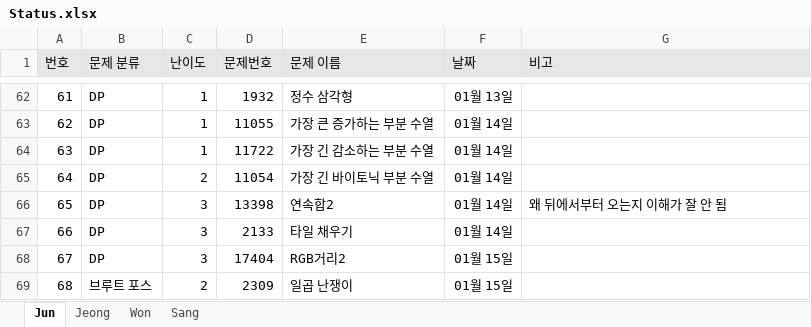
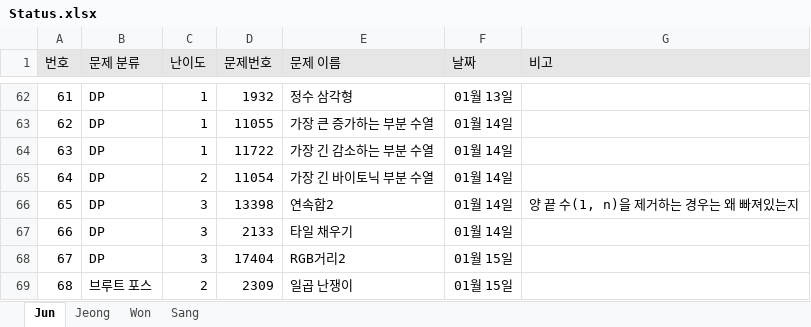
Before and after one commit to JunHeon-Ch/GC_Algorithm_Study, an Excel workbook: Status.xlsx, sheet Jun, drawn as a sheet; only a part is shown, gaps mark what is left out; values as stored, in another font and other column widths than the file's, no borders; the diff names each change by its address in the sheet, - before the commit and + after, or states it on an @@ line.

Commit message:
docs: Uploading junheon status

```diff
--- a/Status.xlsx (sheet Jun)
+++ b/Status.xlsx (sheet Jun)
-G66 (비고): 왜 뒤에서부터 오는지 이해가 잘 안 됨
+G66 (비고): 양 끝 수(1, n)을 제거하는 경우는 왜 빠져있는지
```
